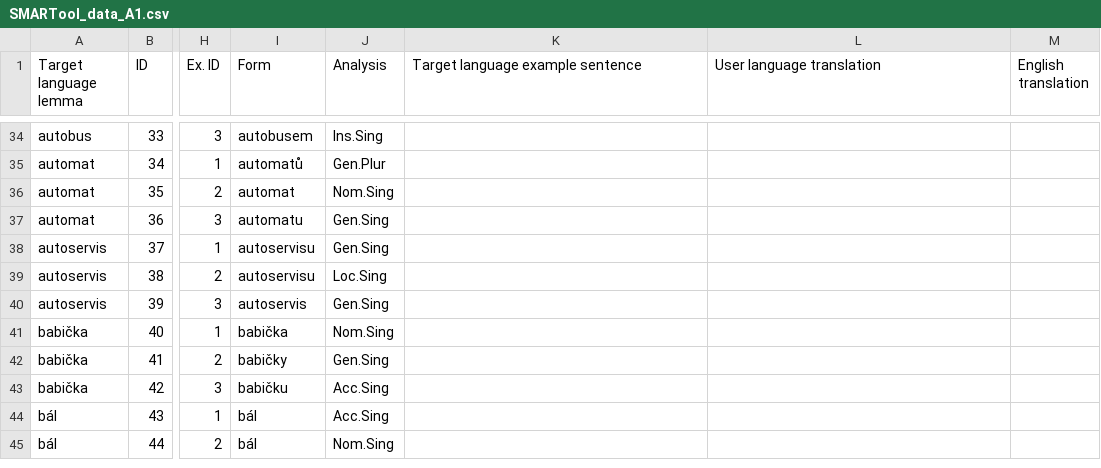
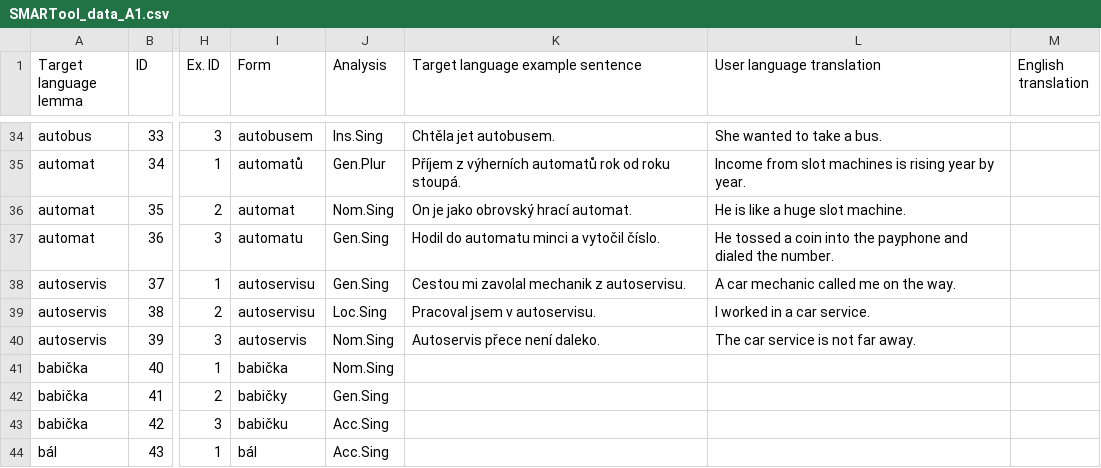
Before and after one commit to zasinaa/smartool_cs-data, a CSV file: SMARTool_data_A1.csv, drawn as a sheet; only a part is shown, gaps mark what is left out; the shorter side is filled out with more unchanged rows; the diff covers the shown part only; the diff names each change by its address in the sheet, - before the commit and + after, or states it on an @@ line.

Commit message:
Sents ex for A
All sentences for letter A

```diff
--- a/SMARTool_data_A1.csv
+++ b/SMARTool_data_A1.csv
-K34 (Target language example sentence): (empty)
+K34 (Target language example sentence): Chtěla jet autobusem.
-L34 (User language translation): (empty)
+L34 (User language translation): She wanted to take a bus.
-K35 (Target language example sentence): (empty)
+K35 (Target language example sentence): Příjem z výherních automatů rok od roku stoupá.
-L35 (User language translation): (empty)
+L35 (User language translation): Income from slot machines is rising year by year.
-K36 (Target language example sentence): (empty)
+K36 (Target language example sentence): On je jako obrovský hrací automat.
-L36 (User language translation): (empty)
+L36 (User language translation): He is like a huge slot machine.
-K37 (Target language example sentence): (empty)
+K37 (Target language example sentence): Hodil do automatu minci a vytočil číslo.
-L37 (User language translation): (empty)
+L37 (User language translation): He tossed a coin into the payphone and dialed the number.
-K38 (Target language example sentence): (empty)
+K38 (Target language example sentence): Cestou mi zavolal mechanik z autoservisu.
-L38 (User language translation): (empty)
+L38 (User language translation): A car mechanic called me on the way.
-K39 (Target language example sentence): (empty)
+K39 (Target language example sentence): Pracoval jsem v autoservisu.
-L39 (User language translation): (empty)
+L39 (User language translation): I worked in a car service.
-J40 (Analysis): Gen.Sing
+J40 (Analysis): Nom.Sing
-K40 (Target language example sentence): (empty)
+K40 (Target language example sentence): Autoservis přece není daleko.
-L40 (User language translation): (empty)
+L40 (User language translation): The car service is not far away.
```
Also changed, not shown: 64 edited cells elsewhere in this file.
